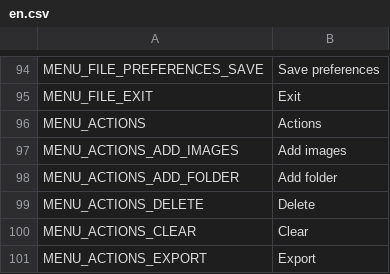
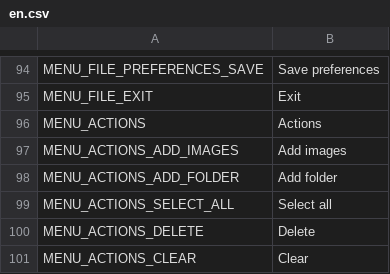
Before and after one commit to odrick/free-tex-packer, a CSV file: src/client/resources/static/localization/en.csv, drawn as a sheet; only a part is shown, gaps mark what is left out; the shorter side is filled out with more unchanged rows.

```diff
--- a/src/client/resources/static/localization/en.csv
+++ b/src/client/resources/static/localization/en.csv
@@ -98,2 +98,3 @@ MENU_ACTIONS_ADD_IMAGES;Add images
 MENU_ACTIONS_ADD_FOLDER;Add folder
+MENU_ACTIONS_SELECT_ALL;Select all
 MENU_ACTIONS_DELETE;Delete
```
Also changed, not shown: src/client/resources/static/localization/ru.csv, src/electron/www/static/localization/en.csv, 18 other files.
